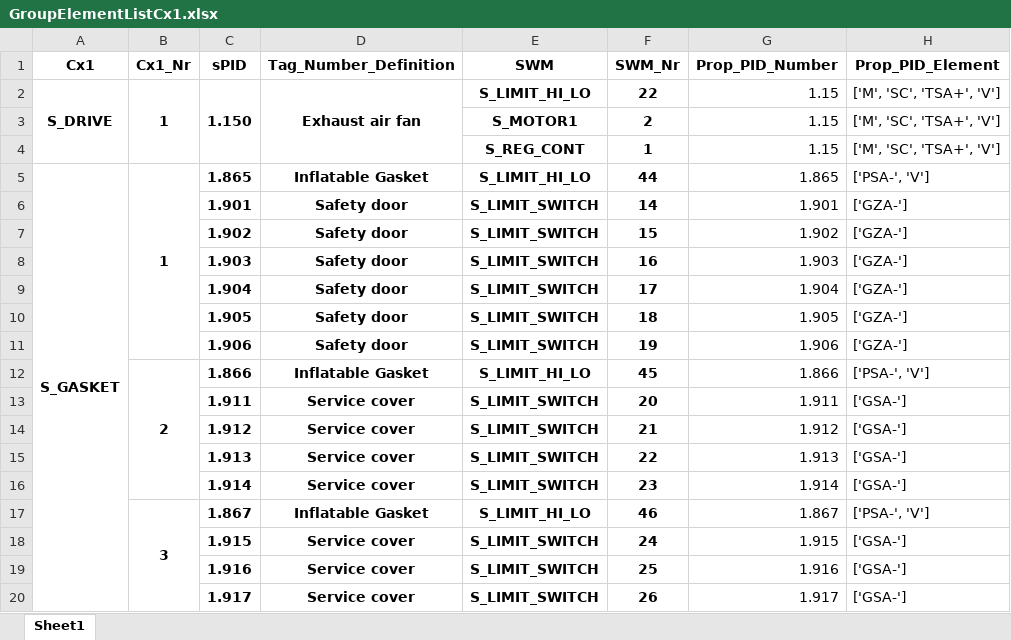
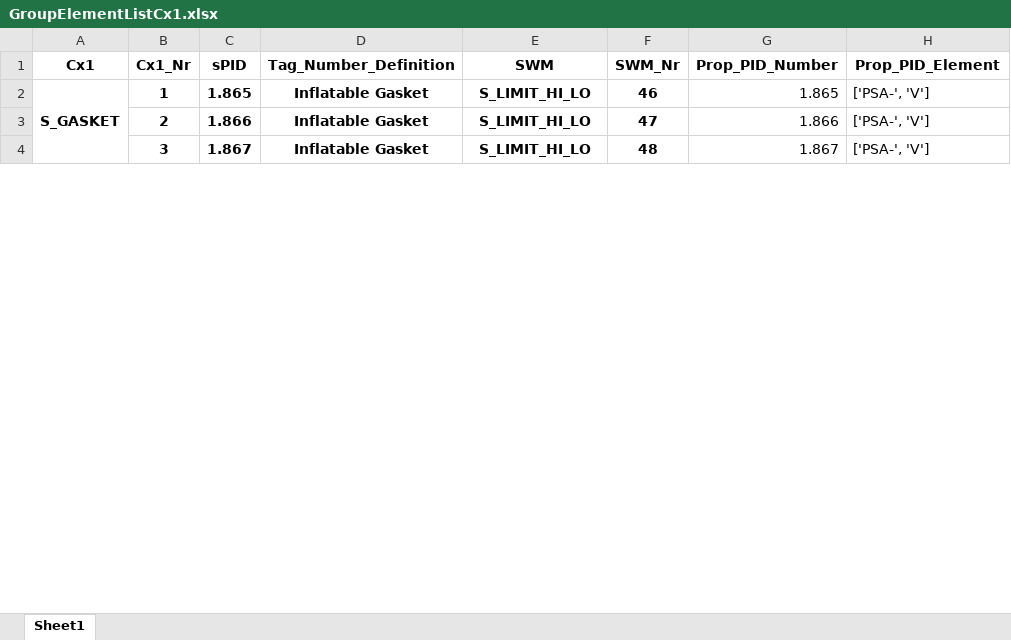
Before and after one commit to emartinskan/epic, an Excel workbook: GroupElementListCx1.xlsx, sheet Sheet1, drawn as a sheet; only a part is shown; values as stored, in another font and other column widths than the file's, no borders; removed rows and columns are numbered as before the commit, all else as after; the diff covers the shown part only; the diff names each change by its address in the sheet, - before the commit and + after, or states it on an @@ line.

```diff
--- a/GroupElementListCx1.xlsx (sheet Sheet1)
+++ b/GroupElementListCx1.xlsx (sheet Sheet1)
-row 2: S_DRIVE | 1 | 1.150 | Exhaust air fan | S_LIMIT_HI_LO | 22 | 1.15 | ['M', 'SC', 'TSA+', 'V']
-row 3:  |  |  |  | S_MOTOR1 | 2 | 1.15 | ['M', 'SC', 'TSA+', 'V']
-row 4:  |  |  |  | S_REG_CONT | 1 | 1.15 | ['M', 'SC', 'TSA+', 'V']
-B5:B11 merged
-F2 (SWM_Nr): 44
+F2 (SWM_Nr): 46
-row 6:  |  | 1.901 | Safety door | S_LIMIT_SWITCH | 14 | 1.901 | ['GZA-']
-row 7:  |  | 1.902 | Safety door | S_LIMIT_SWITCH | 15 | 1.902 | ['GZA-']
-row 8:  |  | 1.903 | Safety door | S_LIMIT_SWITCH | 16 | 1.903 | ['GZA-']
-row 9:  |  | 1.904 | Safety door | S_LIMIT_SWITCH | 17 | 1.904 | ['GZA-']
-row 10:  |  | 1.905 | Safety door | S_LIMIT_SWITCH | 18 | 1.905 | ['GZA-']
-row 11:  |  | 1.906 | Safety door | S_LIMIT_SWITCH | 19 | 1.906 | ['GZA-']
-B12:B16 merged
-F3 (SWM_Nr): 45
+F3 (SWM_Nr): 47
-row 13:  |  | 1.911 | Service cover | S_LIMIT_SWITCH | 20 | 1.911 | ['GSA-']
-row 14:  |  | 1.912 | Service cover | S_LIMIT_SWITCH | 21 | 1.912 | ['GSA-']
-row 15:  |  | 1.913 | Service cover | S_LIMIT_SWITCH | 22 | 1.913 | ['GSA-']
-row 16:  |  | 1.914 | Service cover | S_LIMIT_SWITCH | 23 | 1.914 | ['GSA-']
-B17:B22 merged
-F4 (SWM_Nr): 46
+F4 (SWM_Nr): 48
-row 18:  |  | 1.915 | Service cover | S_LIMIT_SWITCH | 24 | 1.915 | ['GSA-']
-row 19:  |  | 1.916 | Service cover | S_LIMIT_SWITCH | 25 | 1.916 | ['GSA-']
-row 20:  |  | 1.917 | Service cover | S_LIMIT_SWITCH | 26 | 1.917 | ['GSA-']
```
Also changed, not shown: 74 removed rows, 10 edited cells and merged cells elsewhere in this sheet, GroupElementList.xlsx, GroupElementListModular.xlsx, 3 other files.
